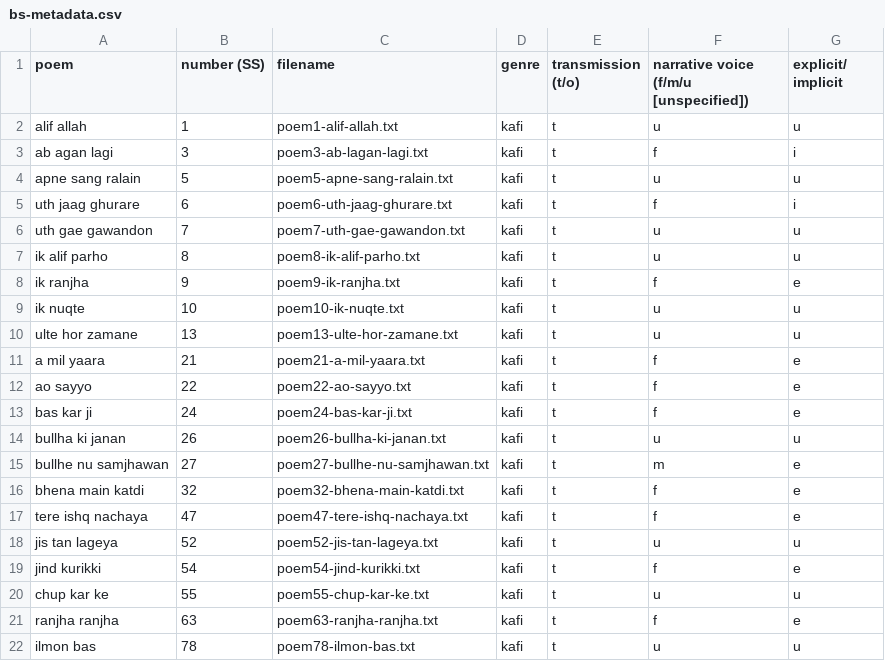
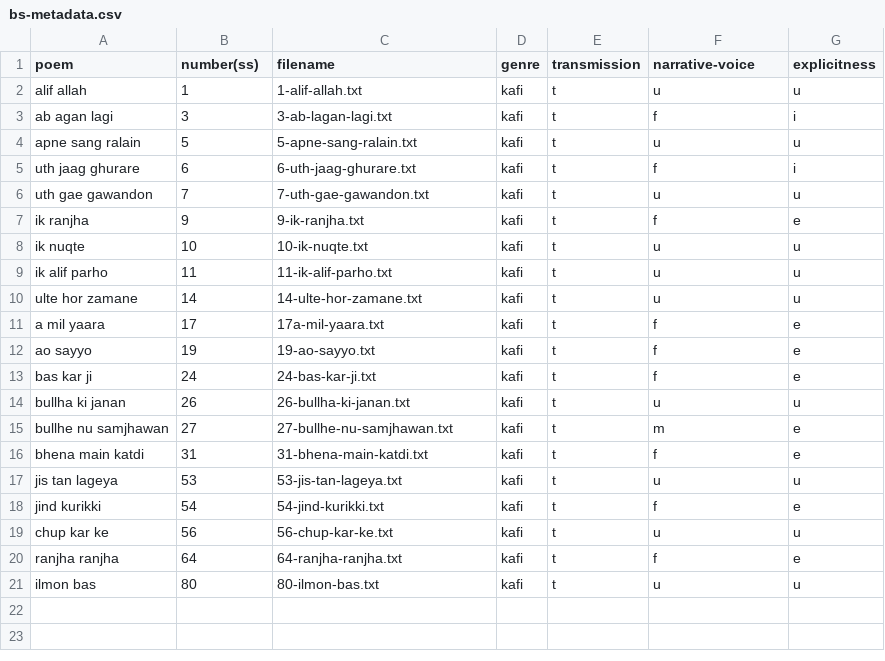
Before and after one commit to walshbr/amna-project, a CSV file: bs-metadata.csv, drawn as a sheet.

Commit message:
updates metadata file

```diff
--- a/bs-metadata.csv
+++ b/bs-metadata.csv
@@ -1,22 +1,21 @@
-poem,number (SS),filename,genre,transmission (t/o),narrative voice (f/m/u [unspecified]),explicit/ implicit
-alif allah,1,poem1-alif-allah.txt,kafi,t,u,u
-ab agan lagi,3,poem3-ab-lagan-lagi.txt,kafi,t,f,i
-apne sang ralain,5,poem5-apne-sang-ralain.txt,kafi,t,u,u
-uth jaag ghurare,6,poem6-uth-jaag-ghurare.txt,kafi,t,f,i
-uth gae gawandon,7,poem7-uth-gae-gawandon.txt,kafi,t,u,u
-ik alif parho,8,poem8-ik-alif-parho.txt,kafi,t,u,u
-ik ranjha,9,poem9-ik-ranjha.txt,kafi,t,f,e
-ik nuqte,10,poem10-ik-nuqte.txt,kafi,t,u,u
-ulte hor zamane,13,poem13-ulte-hor-zamane.txt,kafi,t,u,u
-a mil yaara,21,poem21-a-mil-yaara.txt,kafi,t,f,e
-ao sayyo,22,poem22-ao-sayyo.txt,kafi,t,f,e
-bas kar ji,24,poem24-bas-kar-ji.txt,kafi,t,f,e
-bullha ki janan,26,poem26-bullha-ki-janan.txt,kafi,t,u,u
-bullhe nu samjhawan,27,poem27-bullhe-nu-samjhawan.txt,kafi,t,m,e
-bhena main katdi,32,poem32-bhena-main-katdi.txt,kafi,t,f,e
-tere ishq nachaya,47,poem47-tere-ishq-nachaya.txt,kafi,t,f,e
-jis tan lageya,52,poem52-jis-tan-lageya.txt,kafi,t,u,u
-jind kurikki,54,poem54-jind-kurikki.txt,kafi,t,f,e
-chup kar ke,55,poem55-chup-kar-ke.txt,kafi,t,u,u
-ranjha ranjha,63,poem63-ranjha-ranjha.txt,kafi,t,f,e
-ilmon bas,78,poem78-ilmon-bas.txt,kafi,t,u,u
+poem,number(ss),filename,genre,transmission,narrative-voice,explicitness
+alif allah,1,1-alif-allah.txt,kafi,t,u,u
+ab agan lagi,3,3-ab-lagan-lagi.txt,kafi,t,f,i
+apne sang ralain,5,5-apne-sang-ralain.txt,kafi,t,u,u
+uth jaag ghurare,6,6-uth-jaag-ghurare.txt,kafi,t,f,i
+uth gae gawandon,7,7-uth-gae-gawandon.txt,kafi,t,u,u
+ik ranjha,9,9-ik-ranjha.txt,kafi,t,f,e
+ik nuqte,10,10-ik-nuqte.txt,kafi,t,u,u
+ik alif parho,11,11-ik-alif-parho.txt,kafi,t,u,u
+ulte hor zamane,14,14-ulte-hor-zamane.txt,kafi,t,u,u
+a mil yaara,17,17a-mil-yaara.txt,kafi,t,f,e
+ao sayyo,19,19-ao-sayyo.txt,kafi,t,f,e
+bas kar ji,24,24-bas-kar-ji.txt,kafi,t,f,e
+bullha ki janan,26,26-bullha-ki-janan.txt,kafi,t,u,u
+bullhe nu samjhawan,27,27-bullhe-nu-samjhawan.txt,kafi,t,m,e
+bhena main katdi,31,31-bhena-main-katdi.txt,kafi,t,f,e
+jis tan lageya,53,53-jis-tan-lageya.txt,kafi,t,u,u
+jind kurikki,54,54-jind-kurikki.txt,kafi,t,f,e
+chup kar ke,56,56-chup-kar-ke.txt,kafi,t,u,u
+ranjha ranjha,64,64-ranjha-ranjha.txt,kafi,t,f,e
+ilmon bas,80,80-ilmon-bas.txt,kafi,t,u,u
```
